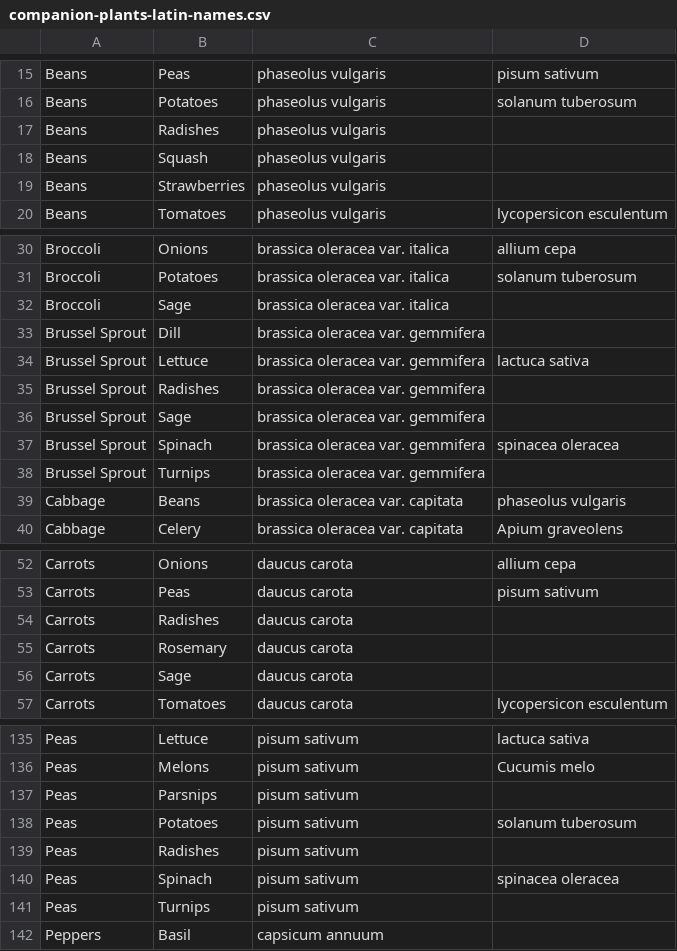
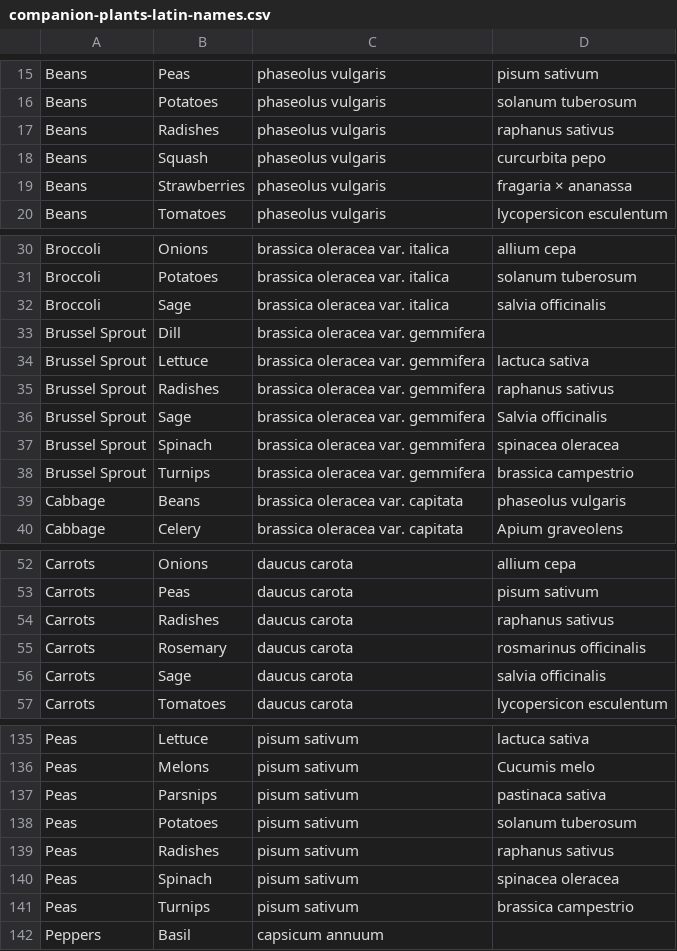
Before and after one commit to rdicharry/growify-angular-fork-20161129, a CSV file: php/util/companion-plants-latin-names.csv, drawn as a sheet; only a part is shown, gaps mark what is left out; the diff covers the shown part only; the diff names each change by its address in the sheet, - before the commit and + after, or states it on an @@ line.

Commit message:
updated some latin names https://app.asana.com/0/201562232002793/213184219448263

```diff
--- a/php/util/companion-plants-latin-names.csv
+++ b/php/util/companion-plants-latin-names.csv
-D17: (empty)
+D17: raphanus sativus
-D18: (empty)
+D18: curcurbita pepo
-D19: (empty)
+D19: fragaria × ananassa
-D32: (empty)
+D32: salvia officinalis
-D35: (empty)
+D35: raphanus sativus
-D36: (empty)
+D36: Salvia officinalis
-D38: (empty)
+D38: brassica campestrio
-D54: (empty)
+D54: raphanus sativus
-D55: (empty)
+D55: rosmarinus officinalis
-D56: (empty)
+D56: salvia officinalis
-D137: (empty)
+D137: pastinaca sativa
-D139: (empty)
+D139: raphanus sativus
-D141: (empty)
+D141: brassica campestrio
```
Also changed, not shown: 17 edited cells elsewhere in this file, php/util/combative-plants-latin-names.csv.
